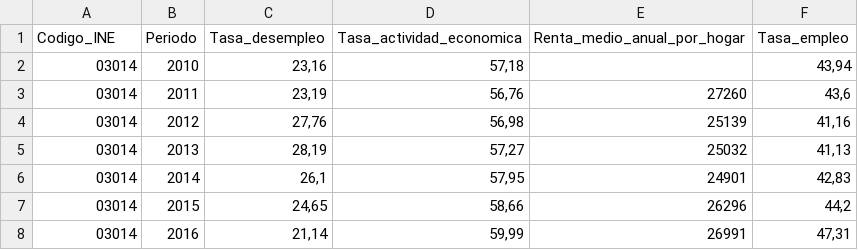
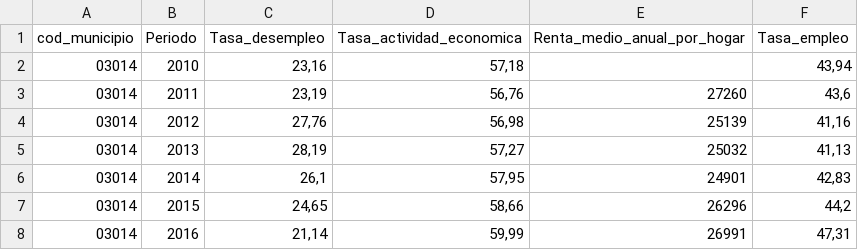
Before and after one commit to youneslaihi744/PROJECT_APD, a CSV file: src_csv/processed_csv/aspectos_economicos.csv, drawn as a sheet; only a part is shown.

```diff
--- a/src_csv/processed_csv/aspectos_economicos.csv
+++ b/src_csv/processed_csv/aspectos_economicos.csv
@@ -1,2 +1,2 @@
-Codigo_INE;	Periodo;	Tasa_desempleo;	Tasa_actividad_economica;	Renta_medio_anual_por_hogar;	Tasa_empleo
+cod_municipio;	Periodo;	Tasa_desempleo;	Tasa_actividad_economica;	Renta_medio_anual_por_hogar;	Tasa_empleo
 03014;	2010;	23,16;	57,18;	;	43,94
```
Also changed, not shown: src_csv/processed_csv/demografia.csv, src_csv/processed_csv/ipva.csv, 1 other file.
